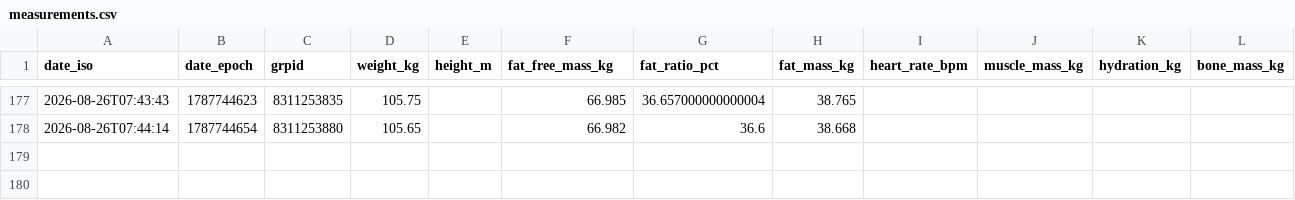
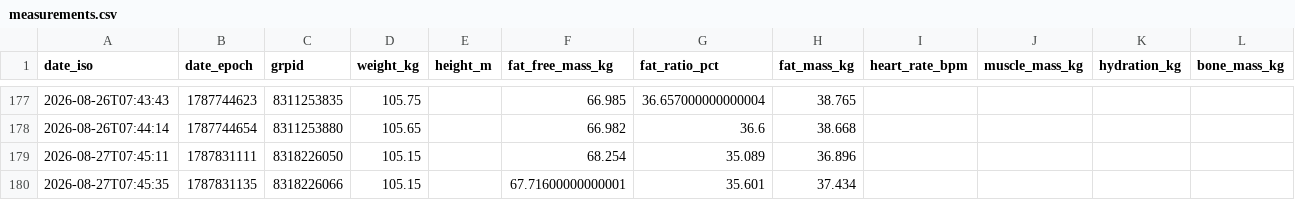
Before and after one commit to JustinJM76/health-coach, a CSV file: justin/measurements.csv, drawn as a sheet; only a part is shown, gaps mark what is left out.

Commit message:
daily-update: justin plan for 2026-08-27 (10:00 refresh)

```diff
--- a/justin/measurements.csv
+++ b/justin/measurements.csv
@@ -178 +178,3 @@ date_iso,date_epoch,grpid,weight_kg,height_m,fat_free_mass_kg,fat_ratio_pct,fat_
 2026-08-26T07:44:14,1787744654,8311253880,105.65,,66.982,36.6,38.668,,,,
+2026-08-27T07:45:11,1787831111,8318226050,105.15,,68.254,35.089,36.896,,,,
+2026-08-27T07:45:35,1787831135,8318226066,105.15,,67.71600000000001,35.601,37.434,,,,
```
Also changed, not shown: 1 other file.
